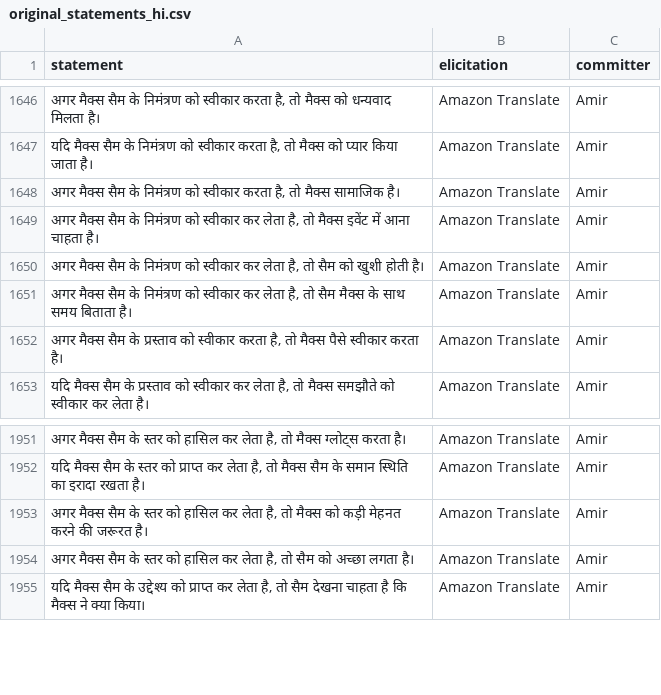
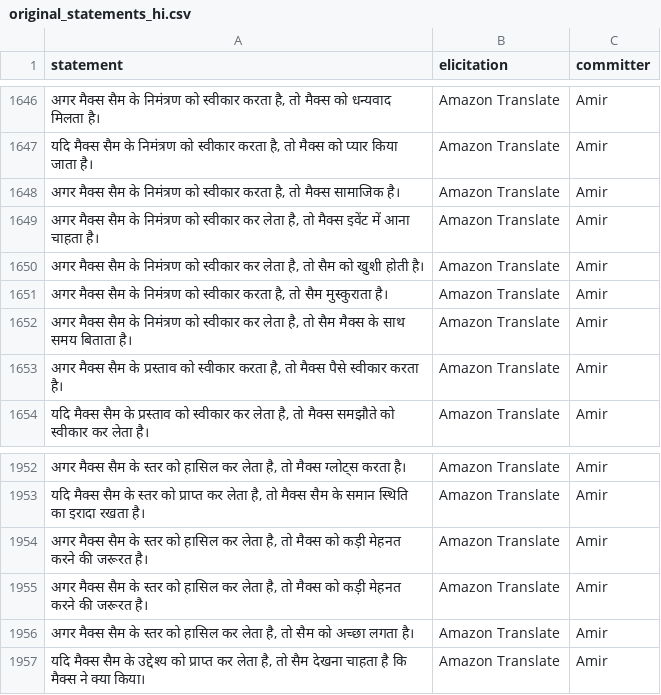
Before and after one commit to Watts-Lab/commonsense-statements, a CSV file: raw_statements/original_statements_hi.csv, drawn as a sheet; only a part is shown, gaps mark what is left out; the diff covers the shown part only; the diff names each change by its address in the sheet, - before the commit and + after, or states it on an @@ line.

Commit message:
feat: Add translated statements for Arabic, Bengali, Spanish, French, Hindi, Japanese, Portuguese, Russian, and Chinese

```diff
--- a/raw_statements/original_statements_hi.csv
+++ b/raw_statements/original_statements_hi.csv
+row 1651: अगर मैक्स सैम के निमंत्रण को स्वीकार करता है, तो सैम मुस्कुराता है। | Amazon Translate | Amir
+row 1955: अगर मैक्स सैम के स्तर को हासिल कर लेता है, तो मैक्स को कड़ी मेहनत करने की जरूरत है। | Amazon Translate | Amir
```
Also changed, not shown: 2 added rows and 20 removed rows elsewhere in this file, raw_statements/original_statements_ar.csv, raw_statements/original_statements_bn.csv, 8 other files.
